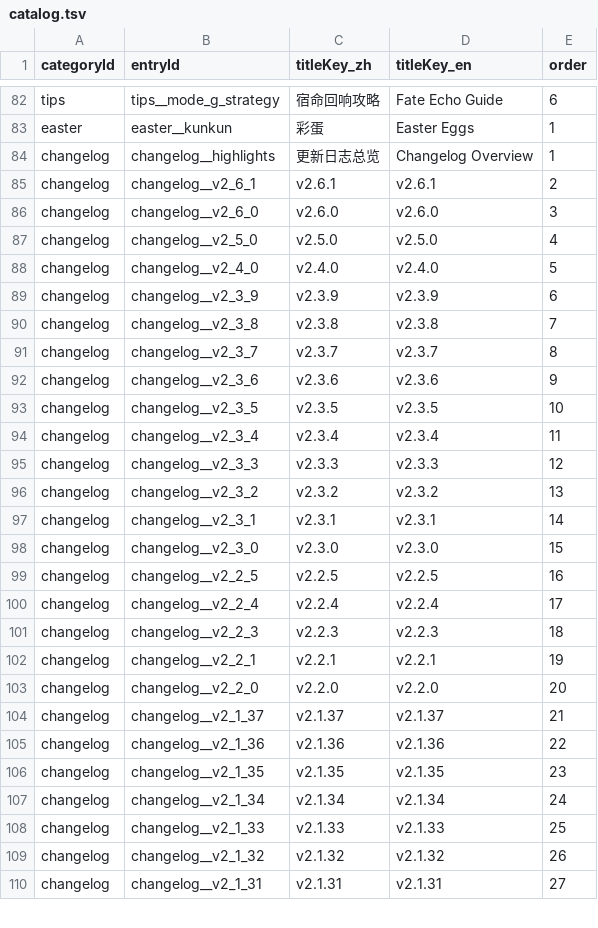
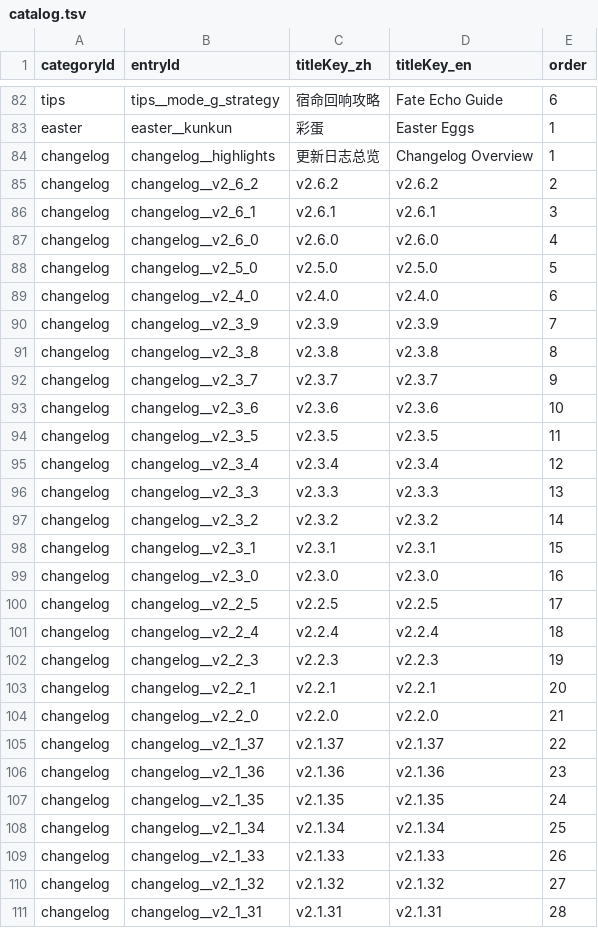
Before and after one commit to GASEN1216/BossRushMod, a TSV file: WikiContent/catalog.tsv, drawn as a sheet; only a part is shown, gaps mark what is left out; the diff covers the shown part only.

```diff
--- a/WikiContent/catalog.tsv
+++ b/WikiContent/catalog.tsv
@@ -84,27 +84,28 @@ easter	easter__kunkun	彩蛋	Easter Eggs	1
 changelog	changelog__highlights	更新日志总览	Changelog Overview	1
-changelog	changelog__v2_6_1	v2.6.1	v2.6.1	2
-changelog	changelog__v2_6_0	v2.6.0	v2.6.0	3
-changelog	changelog__v2_5_0	v2.5.0	v2.5.0	4
-changelog	changelog__v2_4_0	v2.4.0	v2.4.0	5
-changelog	changelog__v2_3_9	v2.3.9	v2.3.9	6
-changelog	changelog__v2_3_8	v2.3.8	v2.3.8	7
-changelog	changelog__v2_3_7	v2.3.7	v2.3.7	8
-changelog	changelog__v2_3_6	v2.3.6	v2.3.6	9
-changelog	changelog__v2_3_5	v2.3.5	v2.3.5	10
-changelog	changelog__v2_3_4	v2.3.4	v2.3.4	11
-changelog	changelog__v2_3_3	v2.3.3	v2.3.3	12
-changelog	changelog__v2_3_2	v2.3.2	v2.3.2	13
-changelog	changelog__v2_3_1	v2.3.1	v2.3.1	14
-changelog	changelog__v2_3_0	v2.3.0	v2.3.0	15
-changelog	changelog__v2_2_5	v2.2.5	v2.2.5	16
-changelog	changelog__v2_2_4	v2.2.4	v2.2.4	17
-changelog	changelog__v2_2_3	v2.2.3	v2.2.3	18
-changelog	changelog__v2_2_1	v2.2.1	v2.2.1	19
-changelog	changelog__v2_2_0	v2.2.0	v2.2.0	20
-changelog	changelog__v2_1_37	v2.1.37	v2.1.37	21
-changelog	changelog__v2_1_36	v2.1.36	v2.1.36	22
-changelog	changelog__v2_1_35	v2.1.35	v2.1.35	23
-changelog	changelog__v2_1_34	v2.1.34	v2.1.34	24
-changelog	changelog__v2_1_33	v2.1.33	v2.1.33	25
-changelog	changelog__v2_1_32	v2.1.32	v2.1.32	26
-changelog	changelog__v2_1_31	v2.1.31	v2.1.31	27
+changelog	changelog__v2_6_2	v2.6.2	v2.6.2	2
+changelog	changelog__v2_6_1	v2.6.1	v2.6.1	3
+changelog	changelog__v2_6_0	v2.6.0	v2.6.0	4
+changelog	changelog__v2_5_0	v2.5.0	v2.5.0	5
+changelog	changelog__v2_4_0	v2.4.0	v2.4.0	6
+changelog	changelog__v2_3_9	v2.3.9	v2.3.9	7
+changelog	changelog__v2_3_8	v2.3.8	v2.3.8	8
+changelog	changelog__v2_3_7	v2.3.7	v2.3.7	9
+changelog	changelog__v2_3_6	v2.3.6	v2.3.6	10
+changelog	changelog__v2_3_5	v2.3.5	v2.3.5	11
+changelog	changelog__v2_3_4	v2.3.4	v2.3.4	12
+changelog	changelog__v2_3_3	v2.3.3	v2.3.3	13
+changelog	changelog__v2_3_2	v2.3.2	v2.3.2	14
+changelog	changelog__v2_3_1	v2.3.1	v2.3.1	15
+changelog	changelog__v2_3_0	v2.3.0	v2.3.0	16
+changelog	changelog__v2_2_5	v2.2.5	v2.2.5	17
+changelog	changelog__v2_2_4	v2.2.4	v2.2.4	18
+changelog	changelog__v2_2_3	v2.2.3	v2.2.3	19
+changelog	changelog__v2_2_1	v2.2.1	v2.2.1	20
+changelog	changelog__v2_2_0	v2.2.0	v2.2.0	21
+changelog	changelog__v2_1_37	v2.1.37	v2.1.37	22
+changelog	changelog__v2_1_36	v2.1.36	v2.1.36	23
+changelog	changelog__v2_1_35	v2.1.35	v2.1.35	24
+changelog	changelog__v2_1_34	v2.1.34	v2.1.34	25
+changelog	changelog__v2_1_33	v2.1.33	v2.1.33	26
+changelog	changelog__v2_1_32	v2.1.32	v2.1.32	27
+changelog	changelog__v2_1_31	v2.1.31	v2.1.31	28
```
Also changed, not shown: 31 edited cells elsewhere in this file, 40 other files.
